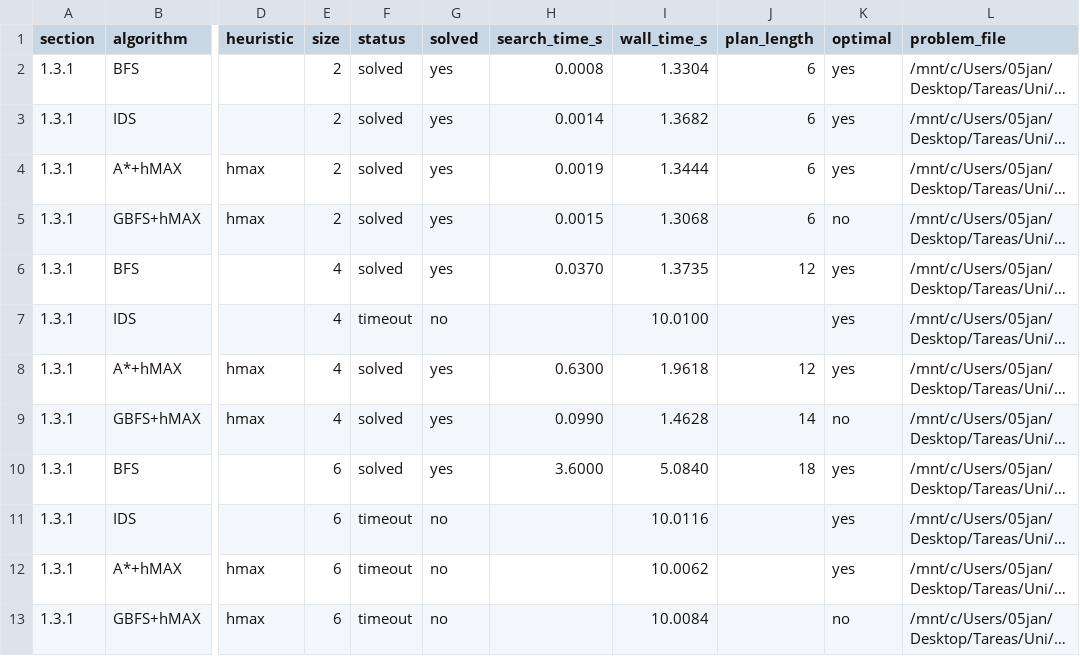
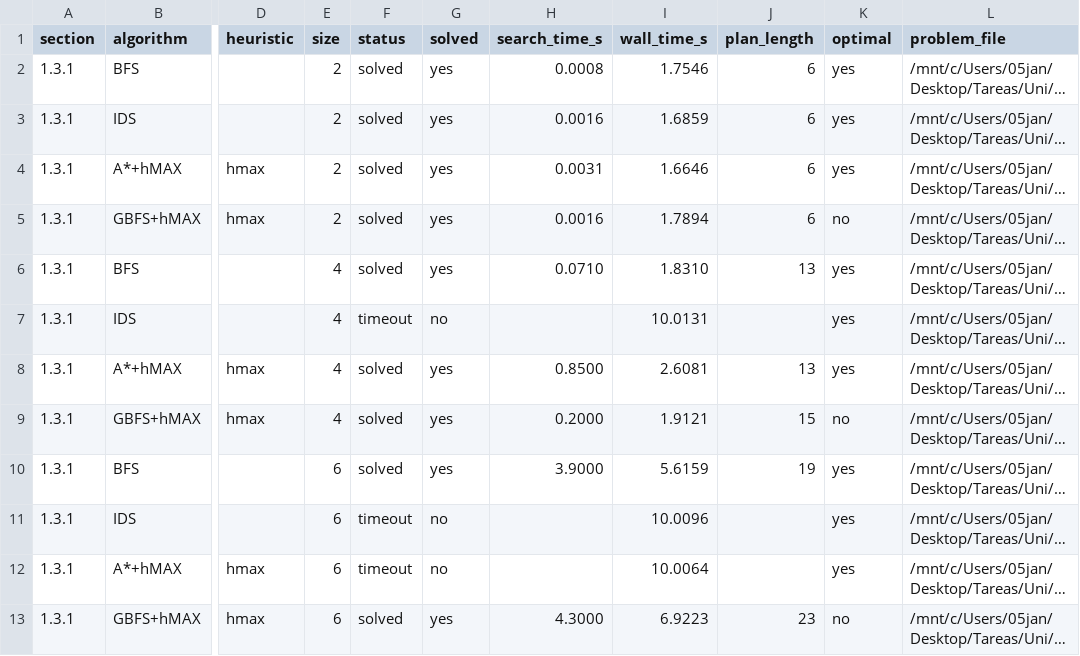
Before and after one commit to aferamb/Planning-practice, a CSV file: parte1/results/benchmark_pyperplan_part13_131.csv, drawn as a sheet; only a part is shown, gaps mark what is left out; long unchanged cells end in …; the diff names each change by its address in the sheet, - before the commit and + after, or states it on an @@ line.

```diff
--- a/parte1/results/benchmark_pyperplan_part13_131.csv
+++ b/parte1/results/benchmark_pyperplan_part13_131.csv
-I2 (wall_time_s): 1.3304
+I2 (wall_time_s): 1.7546
-H3 (search_time_s): 0.0014
+H3 (search_time_s): 0.0016
-I3 (wall_time_s): 1.3682
+I3 (wall_time_s): 1.6859
-H4 (search_time_s): 0.0019
+H4 (search_time_s): 0.0031
-I4 (wall_time_s): 1.3444
+I4 (wall_time_s): 1.6646
-H5 (search_time_s): 0.0015
+H5 (search_time_s): 0.0016
-I5 (wall_time_s): 1.3068
+I5 (wall_time_s): 1.7894
-H6 (search_time_s): 0.0370
+H6 (search_time_s): 0.0710
-I6 (wall_time_s): 1.3735
+I6 (wall_time_s): 1.8310
-J6 (plan_length): 12
+J6 (plan_length): 13
-I7 (wall_time_s): 10.0100
+I7 (wall_time_s): 10.0131
-H8 (search_time_s): 0.6300
+H8 (search_time_s): 0.8500
-I8 (wall_time_s): 1.9618
+I8 (wall_time_s): 2.6081
-J8 (plan_length): 12
+J8 (plan_length): 13
-H9 (search_time_s): 0.0990
+H9 (search_time_s): 0.2000
-I9 (wall_time_s): 1.4628
+I9 (wall_time_s): 1.9121
-J9 (plan_length): 14
+J9 (plan_length): 15
-H10 (search_time_s): 3.6000
+H10 (search_time_s): 3.9000
-I10 (wall_time_s): 5.0840
+I10 (wall_time_s): 5.6159
-J10 (plan_length): 18
+J10 (plan_length): 19
-I11 (wall_time_s): 10.0116
+I11 (wall_time_s): 10.0096
-I12 (wall_time_s): 10.0062
+I12 (wall_time_s): 10.0064
-F13 (status): timeout
+F13 (status): solved
-G13 (solved): no
+G13 (solved): yes
-H13 (search_time_s): (empty)
+H13 (search_time_s): 4.3000
-I13 (wall_time_s): 10.0084
+I13 (wall_time_s): 6.9223
-J13 (plan_length): (empty)
+J13 (plan_length): 23
```
Also changed, not shown: parte1/results/benchmark_pyperplan_part13_132.csv, parte1/results/benchmark_pyperplan_part13_133.csv, 9 other files.
